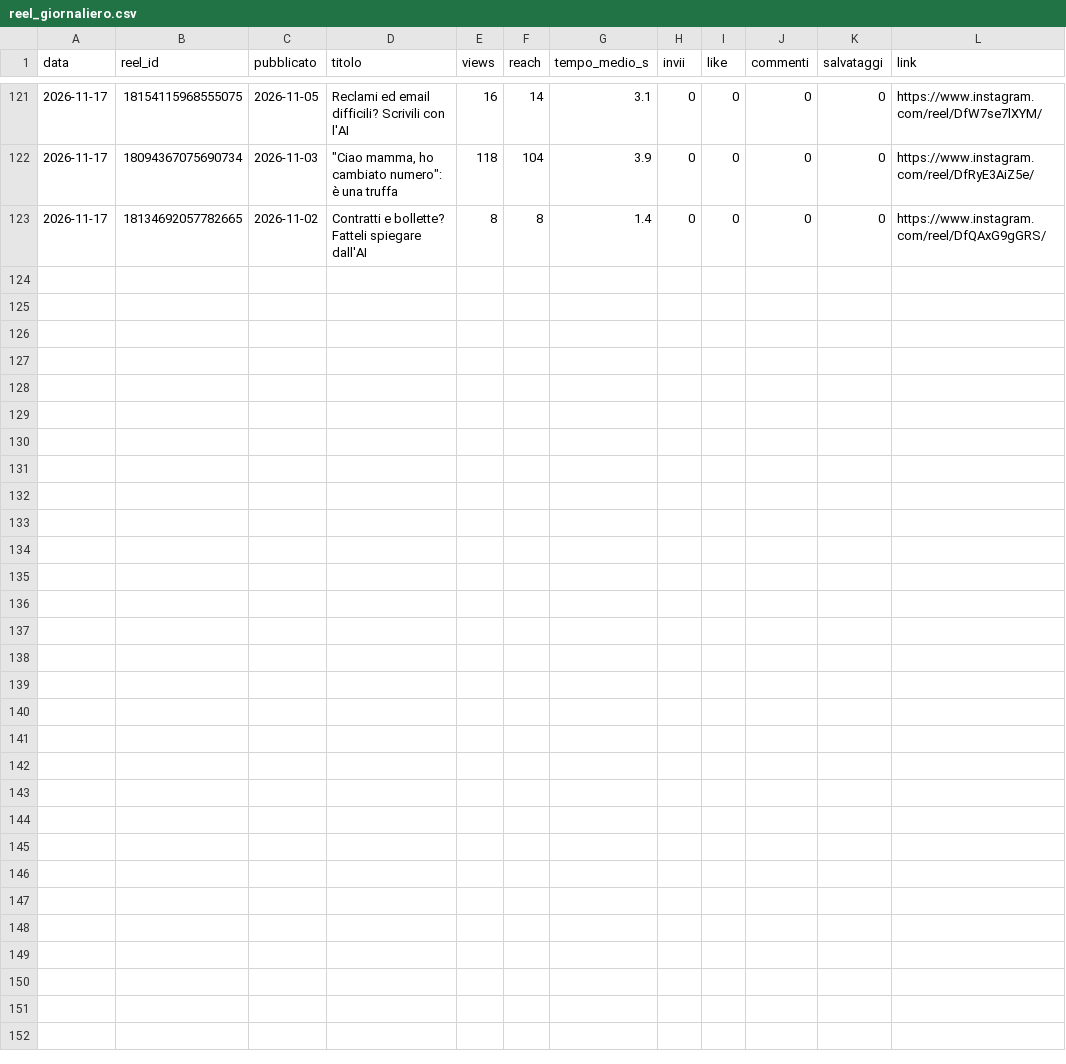
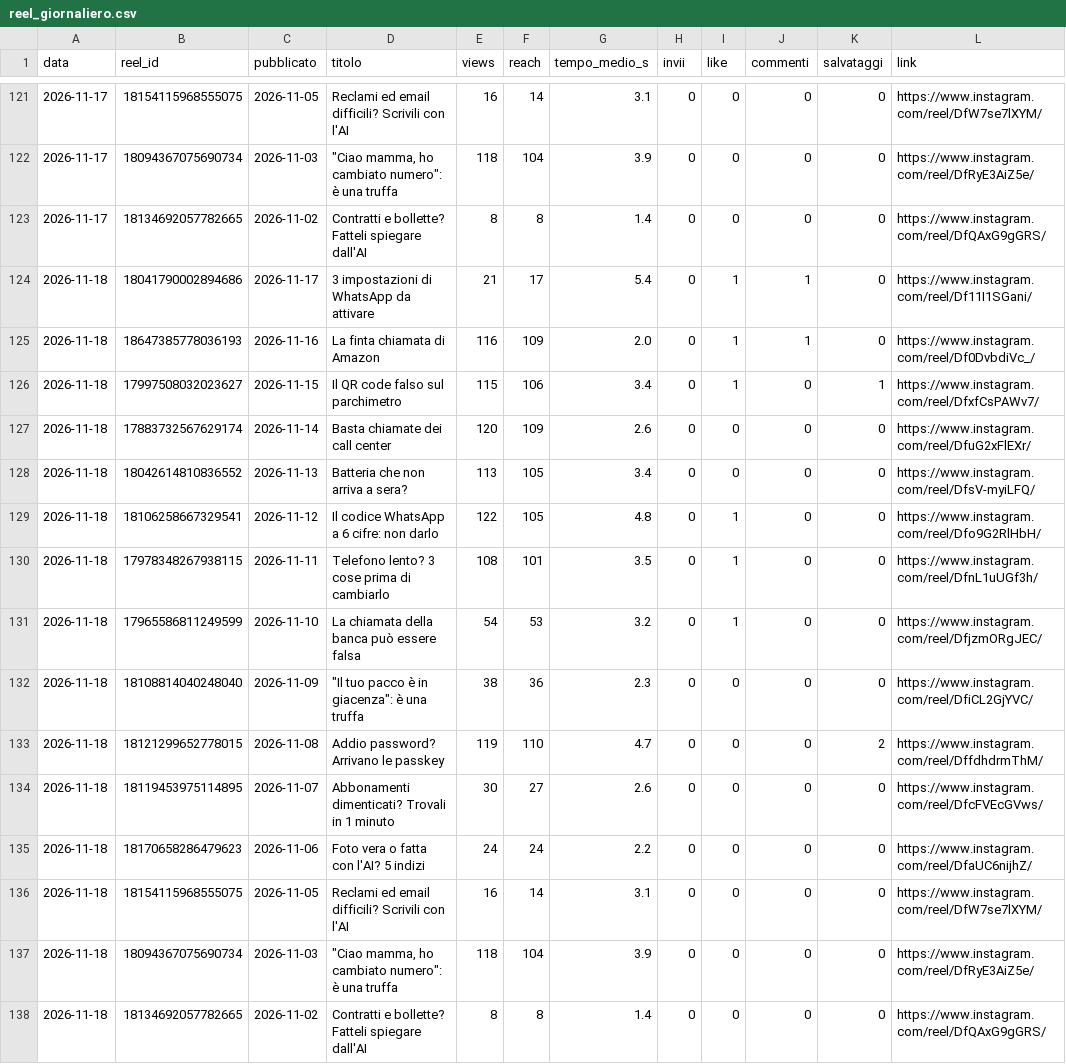
Before and after one commit to SimonePiro00/bitquotidiano, a CSV file: analisi/reel_giornaliero.csv, drawn as a sheet; only a part is shown, gaps mark what is left out.

Commit message:
Registro giornaliero

```diff
--- a/analisi/reel_giornaliero.csv
+++ b/analisi/reel_giornaliero.csv
@@ -123 +123,16 @@ data,reel_id,pubblicato,titolo,views,reach,tempo_medio_s,invii,like,commenti,sal
 2026-11-17,18134692057782665,2026-11-02,Contratti e bollette? Fatteli spiegare dall'AI,8,8,1.4,0,0,0,0,https://www.instagram.com/reel/DfQAxG9gGRS/
+2026-11-18,18041790002894686,2026-11-17,3 impostazioni di WhatsApp da attivare,21,17,5.4,0,1,1,0,https://www.instagram.com/reel/Df11I1SGani/
+2026-11-18,18647385778036193,2026-11-16,La finta chiamata di Amazon,116,109,2.0,0,1,1,0,https://www.instagram.com/reel/Df0DvbdiVc_/
+2026-11-18,17997508032023627,2026-11-15,Il QR code falso sul parchimetro,115,106,3.4,0,1,0,1,https://www.instagram.com/reel/DfxfCsPAWv7/
+2026-11-18,17883732567629174,2026-11-14,Basta chiamate dei call center,120,109,2.6,0,0,0,0,https://www.instagram.com/reel/DfuG2xFlEXr/
+2026-11-18,18042614810836552,2026-11-13,Batteria che non arriva a sera?,113,105,3.4,0,0,0,0,https://www.instagram.com/reel/DfsV-myiLFQ/
+2026-11-18,18106258667329541,2026-11-12,Il codice WhatsApp a 6 cifre: non darlo,122,105,4.8,0,1,0,0,https://www.instagram.com/reel/Dfo9G2RlHbH/
+2026-11-18,17978348267938115,2026-11-11,Telefono lento? 3 cose prima di cambiarlo,108,101,3.5,0,1,0,0,https://www.instagram.com/reel/DfnL1uUGf3h/
+2026-11-18,17965586811249599,2026-11-10,La chiamata della banca può essere falsa,54,53,3.2,0,1,0,0,https://www.instagram.com/reel/DfjzmORgJEC/
+2026-11-18,18108814040248040,2026-11-09,"""Il tuo pacco è in giacenza"": è una truffa",38,36,2.3,0,0,0,0,https://www.instagram.com/reel/DfiCL2GjYVC/
+2026-11-18,18121299652778015,2026-11-08,Addio password? Arrivano le passkey,119,110,4.7,0,0,0,2,https://www.instagram.com/reel/DffdhdrmThM/
+2026-11-18,18119453975114895,2026-11-07,Abbonamenti dimenticati? Trovali in 1 minuto,30,27,2.6,0,0,0,0,https://www.instagram.com/reel/DfcFVEcGVws/
+2026-11-18,18170658286479623,2026-11-06,Foto vera o fatta con l'AI? 5 indizi,24,24,2.2,0,0,0,0,https://www.instagram.com/reel/DfaUC6nijhZ/
+2026-11-18,18154115968555075,2026-11-05,Reclami ed email difficili? Scrivili con l'AI,16,14,3.1,0,0,0,0,https://www.instagram.com/reel/DfW7se7lXYM/
+2026-11-18,18094367075690734,2026-11-03,"""Ciao mamma, ho cambiato numero"": è una truffa",118,104,3.9,0,0,0,0,https://www.instagram.com/reel/DfRyE3AiZ5e/
+2026-11-18,18134692057782665,2026-11-02,Contratti e bollette? Fatteli spiegare dall'AI,8,8,1.4,0,0,0,0,https://www.instagram.com/reel/DfQAxG9gGRS/
```
Also changed, not shown: 1 other file.
